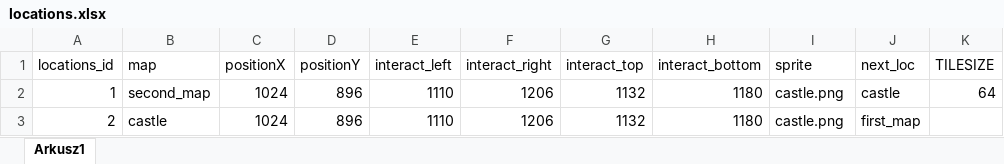
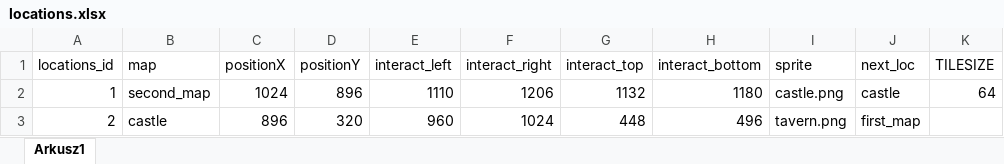
Before and after one commit to CichonJakub/RPG_game, an Excel workbook: data/locations.xlsx, sheet Arkusz1, drawn as a sheet; values as stored, in another font and other column widths than the file's, no borders; the diff names each change by its address in the sheet, - before the commit and + after, or states it on an @@ line.

```diff
--- a/data/locations.xlsx (sheet Arkusz1)
+++ b/data/locations.xlsx (sheet Arkusz1)
-C3 (positionX): 1024
+C3 (positionX): 896
-D3 (positionY): 896
+D3 (positionY): 320
-E3 (interact_left): 1110
+E3 (interact_left): 960
-F3 (interact_right): 1206
+F3 (interact_right): 1024
-G3 (interact_top): 1132
+G3 (interact_top): 448
-H3 (interact_bottom): 1180
+H3 (interact_bottom): 496
-I3 (sprite): castle.png
+I3 (sprite): tavern.png
```
Also changed, not shown: data/quest_dialogues_data.xlsx, 10 other files.
